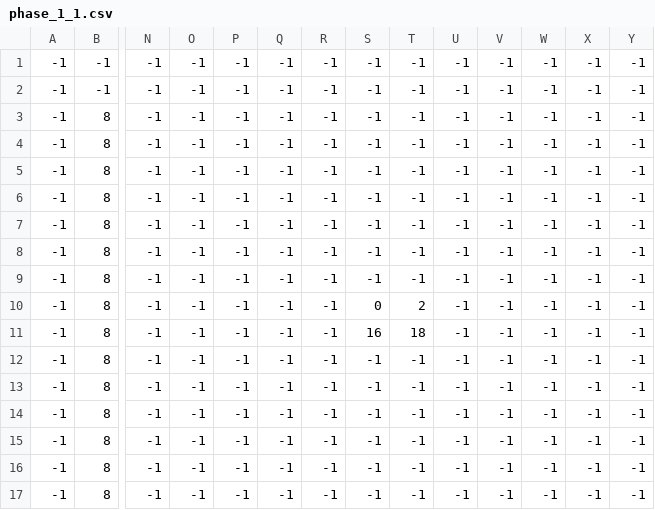
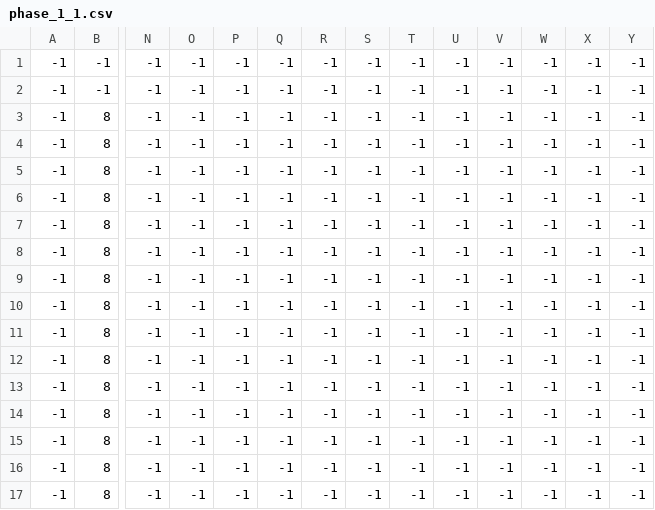
Before and after one commit to McNieps/py_spring_2024, a CSV file: game/assets/data/tilemaps/phase_1_1.csv, drawn as a sheet; only a part is shown, gaps mark what is left out; removed rows and columns are numbered as before the commit, all else as after; rows hold the shown columns only; the diff names each change by its address in the sheet, - before the commit and + after, or states it on an @@ line.

```diff
--- a/game/assets/data/tilemaps/phase_1_1.csv
+++ b/game/assets/data/tilemaps/phase_1_1.csv
-row 6: -1 | 8 | -1 | -1 | -1 | -1 | -1 | -1 | -1 | -1 | -1 | -1 | -1 | -1
-row 7: -1 | 8 | -1 | -1 | -1 | -1 | -1 | -1 | -1 | -1 | -1 | -1 | -1 | -1
-S8: 0
+S8: -1
-T8: 2
+T8: -1
-S9: 16
+S9: -1
-T9: 18
+T9: -1
+row 10: -1 | 8 | -1 | -1 | -1 | -1 | -1 | -1 | -1 | -1 | -1 | -1 | -1 | -1
+row 11: -1 | 8 | -1 | -1 | -1 | -1 | -1 | -1 | -1 | -1 | -1 | -1 | -1 | -1
```
Also changed, not shown: 32 other files.
